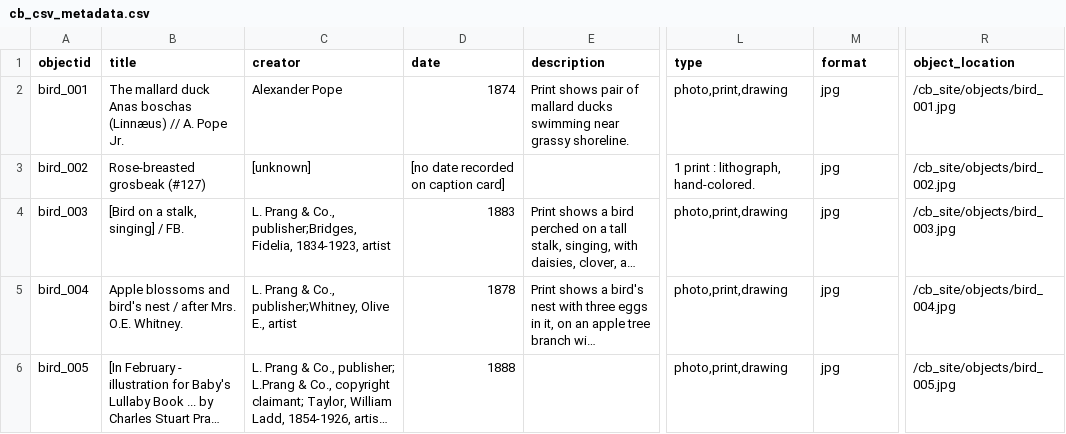
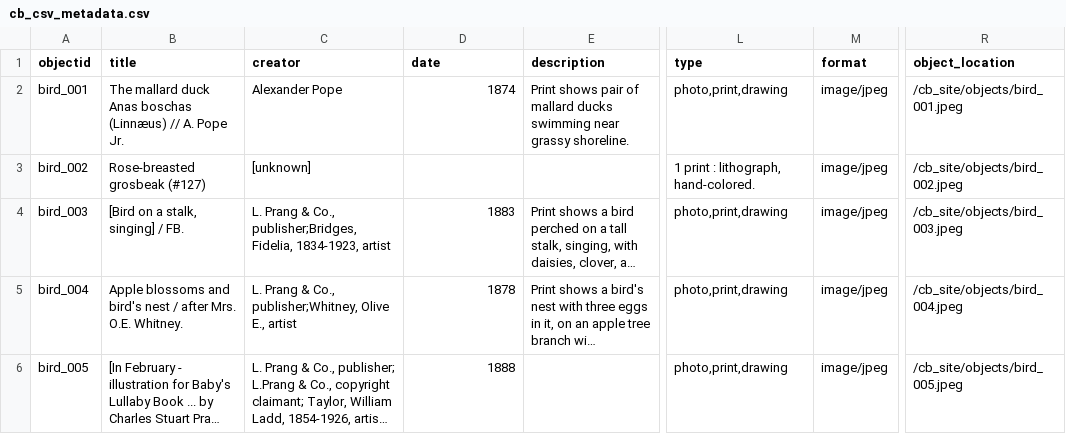
Before and after one commit to lilgher/cb_site, a CSV file: _data/cb_csv_metadata.csv, drawn as a sheet; only a part is shown, gaps mark what is left out; long unchanged cells end in …; the diff names each change by its address in the sheet, - before the commit and + after, or states it on an @@ line.

```diff
--- a/_data/cb_csv_metadata.csv
+++ b/_data/cb_csv_metadata.csv
-M2:M6 (format): jpg
+M2:M6 (format): image/jpeg
-R2 (object_location): /cb_site/objects/bird_001.jpg
+R2 (object_location): /cb_site/objects/bird_001.jpeg
-D3 (date): [no date recorded on caption card]
+D3 (date): (empty)
-R3 (object_location): /cb_site/objects/bird_002.jpg
+R3 (object_location): /cb_site/objects/bird_002.jpeg
-R4 (object_location): /cb_site/objects/bird_003.jpg
+R4 (object_location): /cb_site/objects/bird_003.jpeg
-R5 (object_location): /cb_site/objects/bird_004.jpg
+R5 (object_location): /cb_site/objects/bird_004.jpeg
-R6 (object_location): /cb_site/objects/bird_005.jpg
+R6 (object_location): /cb_site/objects/bird_005.jpeg
```
Also changed, not shown: 8 other files.
